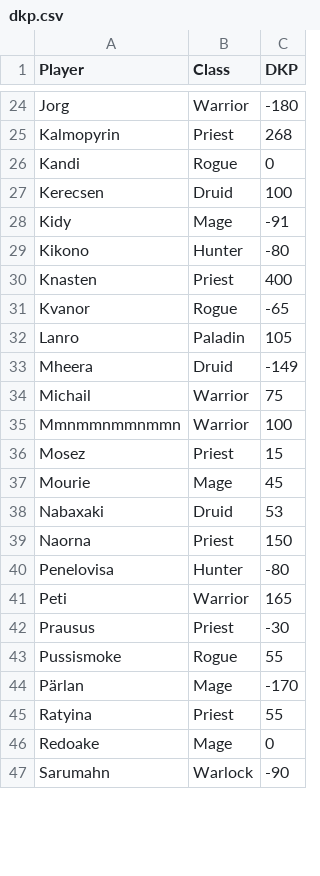
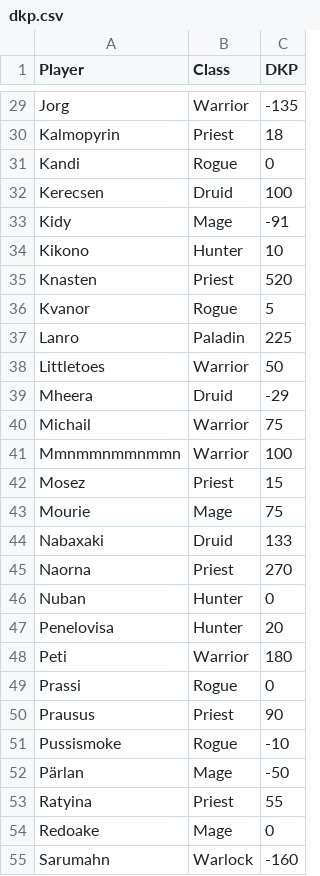
Before and after one commit to Erixun/Empire-DKP, a CSV file: dkp.csv, drawn as a sheet; only a part is shown, gaps mark what is left out; addresses are those after the commit; the diff covers the shown part only; the diff names each change by its address in the sheet, - before the commit and + after, or states it on an @@ line.

```diff
--- a/dkp.csv
+++ b/dkp.csv
-C29 (DKP): -180
+C29 (DKP): -135
-C30 (DKP): 268
+C30 (DKP): 18
-C34 (DKP): -80
+C34 (DKP): 10
-C35 (DKP): 400
+C35 (DKP): 520
-C36 (DKP): -65
+C36 (DKP): 5
-C37 (DKP): 105
+C37 (DKP): 225
+row 38: Littletoes | Warrior | 50
-C39 (DKP): -149
+C39 (DKP): -29
-C43 (DKP): 45
+C43 (DKP): 75
-C44 (DKP): 53
+C44 (DKP): 133
-C45 (DKP): 150
+C45 (DKP): 270
+row 46: Nuban | Hunter | 0
-C47 (DKP): -80
+C47 (DKP): 20
-C48 (DKP): 165
+C48 (DKP): 180
+row 49: Prassi | Rogue | 0
-C50 (DKP): -30
+C50 (DKP): 90
-C51 (DKP): 55
+C51 (DKP): -10
-C52 (DKP): -170
+C52 (DKP): -50
-C55 (DKP): -90
+C55 (DKP): -160
```
Also changed, not shown: 7 added rows and 25 edited cells elsewhere in this file, 1 other file.
